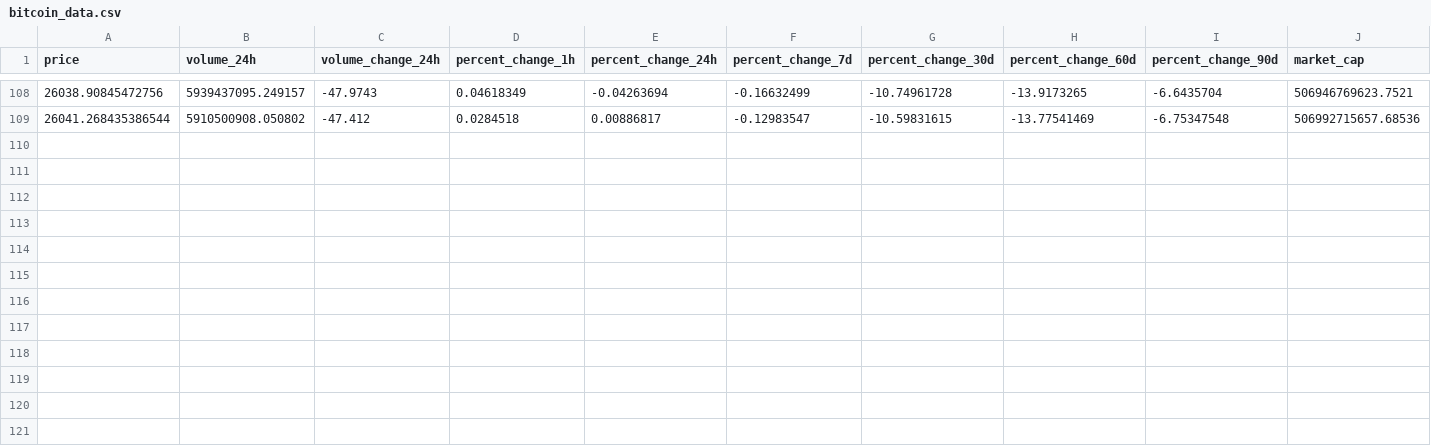
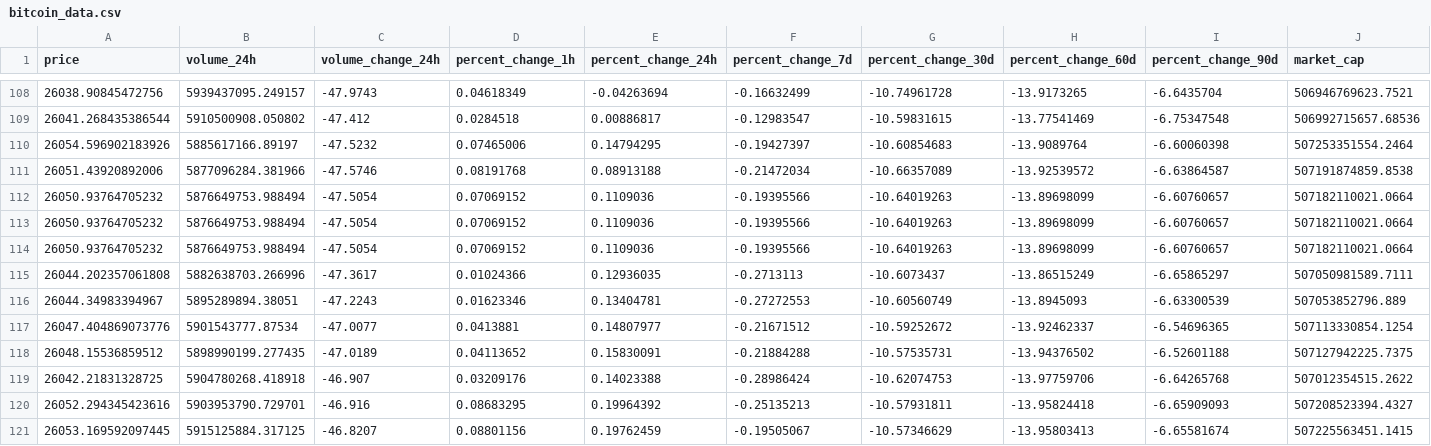
Before and after one commit to rezacr588/crypto-predicting, a CSV file: data/raw/bitcoin_data.csv, drawn as a sheet; only a part is shown, gaps mark what is left out; rows hold the shown columns only; the diff names each change by its address in the sheet, - before the commit and + after, or states it on an @@ line.

```diff
--- a/data/raw/bitcoin_data.csv
+++ b/data/raw/bitcoin_data.csv
+row 110: 26054.596902183926 | 5885617166.89197 | -47.5232 | 0.07465006 | 0.14794295 | -0.19427397 | -10.60854683 | -13.9089764 | -6.60060398 | 507253351554.2464
+row 111: 26051.43920892006 | 5877096284.381966 | -47.5746 | 0.08191768 | 0.08913188 | -0.21472034 | -10.66357089 | -13.92539572 | -6.63864587 | 507191874859.8538
+row 112: 26050.93764705232 | 5876649753.988494 | -47.5054 | 0.07069152 | 0.1109036 | -0.19395566 | -10.64019263 | -13.89698099 | -6.60760657 | 507182110021.0664
+row 113: 26050.93764705232 | 5876649753.988494 | -47.5054 | 0.07069152 | 0.1109036 | -0.19395566 | -10.64019263 | -13.89698099 | -6.60760657 | 507182110021.0664
+row 114: 26050.93764705232 | 5876649753.988494 | -47.5054 | 0.07069152 | 0.1109036 | -0.19395566 | -10.64019263 | -13.89698099 | -6.60760657 | 507182110021.0664
+row 115: 26044.202357061808 | 5882638703.266996 | -47.3617 | 0.01024366 | 0.12936035 | -0.2713113 | -10.6073437 | -13.86515249 | -6.65865297 | 507050981589.7111
+row 116: 26044.34983394967 | 5895289894.38051 | -47.2243 | 0.01623346 | 0.13404781 | -0.27272553 | -10.60560749 | -13.8945093 | -6.63300539 | 507053852796.889
+row 117: 26047.404869073776 | 5901543777.87534 | -47.0077 | 0.0413881 | 0.14807977 | -0.21671512 | -10.59252672 | -13.92462337 | -6.54696365 | 507113330854.1254
+row 118: 26048.15536859512 | 5898990199.277435 | -47.0189 | 0.04113652 | 0.15830091 | -0.21884288 | -10.57535731 | -13.94376502 | -6.52601188 | 507127942225.7375
+row 119: 26042.21831328725 | 5904780268.418918 | -46.907 | 0.03209176 | 0.14023388 | -0.28986424 | -10.62074753 | -13.97759706 | -6.64265768 | 507012354515.2622
+row 120: 26052.294345423616 | 5903953790.729701 | -46.916 | 0.08683295 | 0.19964392 | -0.25135213 | -10.57931811 | -13.95824418 | -6.65909093 | 507208523394.4327
+row 121: 26053.169592097445 | 5915125884.317125 | -46.8207 | 0.08801156 | 0.19762459 | -0.19505067 | -10.57346629 | -13.95803413 | -6.65581674 | 507225563451.1415
```
Also changed, not shown: 11 other files.
